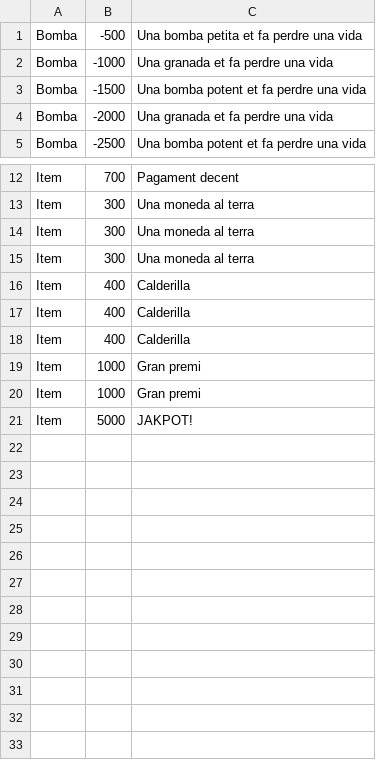
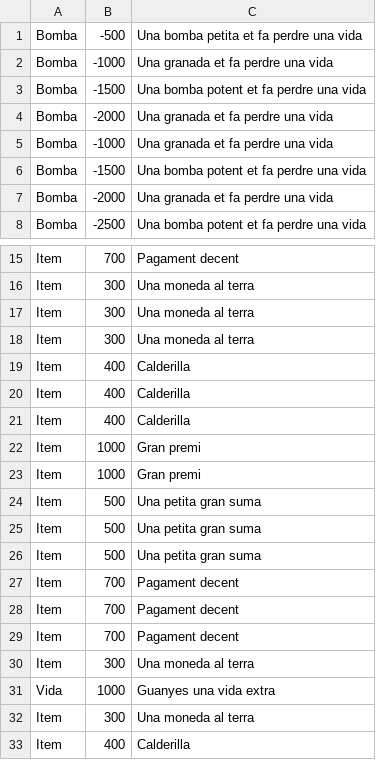
Before and after one commit to DiazDani/Project_JAVA_LootBox, a CSV file: files/totesLesCartes.csv, drawn as a sheet; only a part is shown, gaps mark what is left out; the shorter side is filled out with more unchanged rows.

```diff
--- a/files/totesLesCartes.csv
+++ b/files/totesLesCartes.csv
@@ -4,2 +4,5 @@ Bomba,-1500,Una bomba potent et fa perdre una vida
 Bomba,-2000,Una granada et fa perdre una vida
+Bomba,-1000,Una granada et fa perdre una vida
+Bomba,-1500,Una bomba potent et fa perdre una vida
+Bomba,-2000,Una granada et fa perdre una vida
 Bomba,-2500,Una bomba potent et fa perdre una vida
@@ -14,2 +17,16 @@ Item,300,Una moneda al terra
 Item,300,Una moneda al terra
+Item,300,Una moneda al terra
+Item,400,Calderilla
+Item,400,Calderilla
+Item,400,Calderilla
+Item,1000,Gran premi
+Item,1000,Gran premi
+Item,500,Una petita gran suma
+Item,500,Una petita gran suma
+Item,500,Una petita gran suma
+Item,700,Pagament decent
+Item,700,Pagament decent
+Item,700,Pagament decent
+Item,300,Una moneda al terra
+Vida,1000,Guanyes una vida extra
 Item,300,Una moneda al terra
```
Also changed, not shown: 4 other files.
